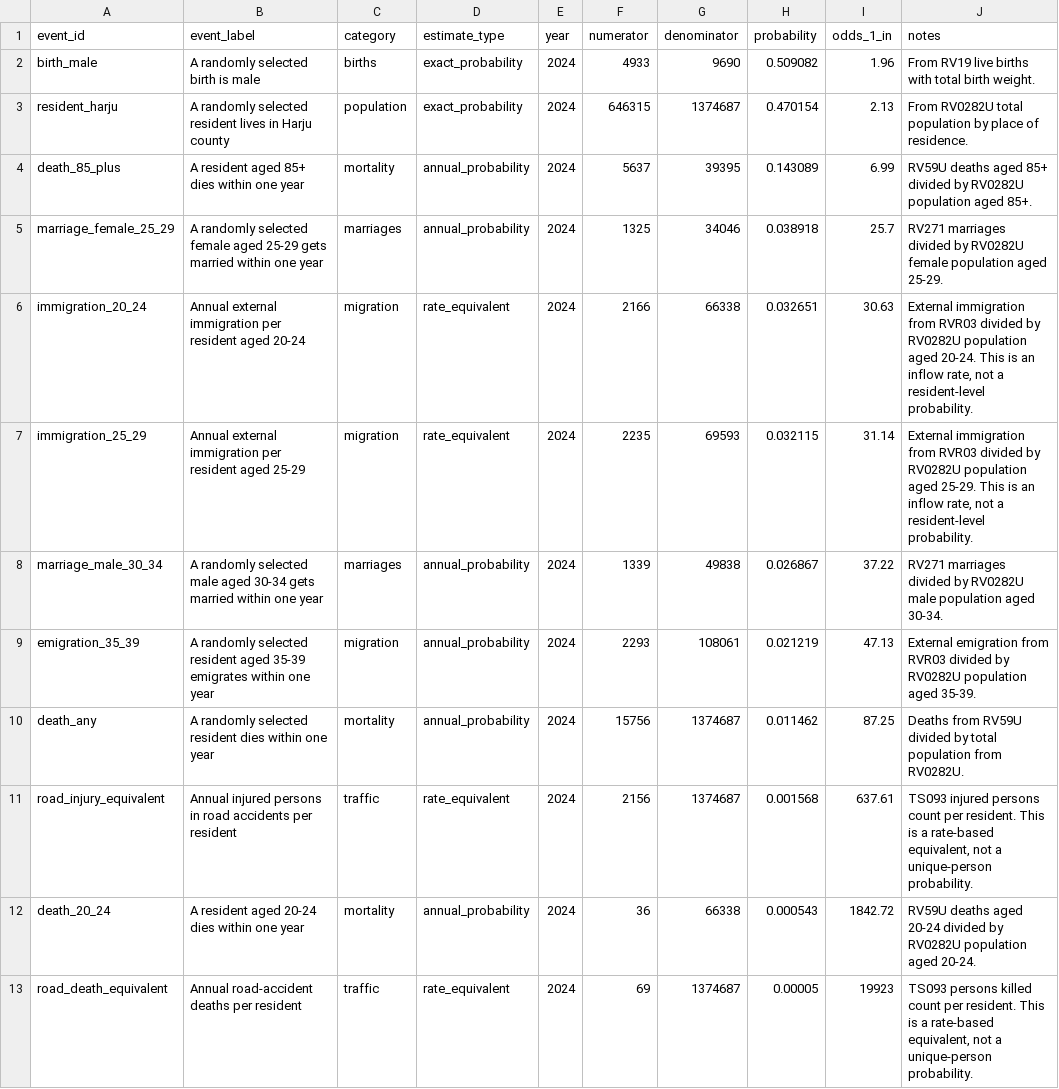
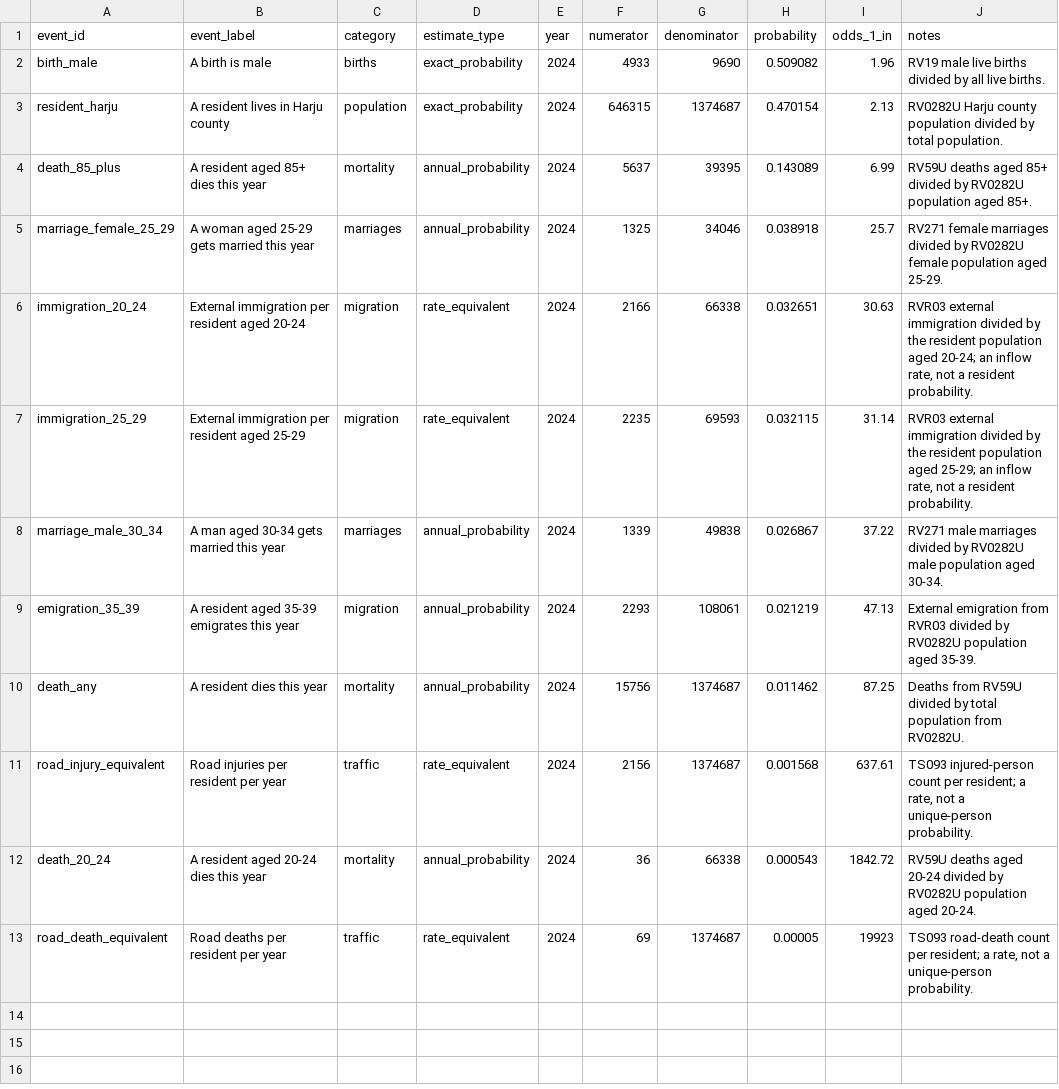
Before and after one commit to LeonardLume/rmk_data_internship_2026, a CSV file: data/processed/events.csv, drawn as a sheet.

Commit message:
Make event code and labels more natural

```diff
--- a/data/processed/events.csv
+++ b/data/processed/events.csv
@@ -1,13 +1,13 @@
 event_id,event_label,category,estimate_type,year,numerator,denominator,probability,odds_1_in,notes
-birth_male,A randomly selected birth is male,births,exact_probability,2024,4933,9690,0.509082,1.96,From RV19 live births with total birth weight.
-resident_harju,A randomly selected resident lives in Harju county,population,exact_probability,2024,646315,1374687,0.470154,2.13,From RV0282U total population by place of residence.
-death_85_plus,A resident aged 85+ dies within one year,mortality,annual_probability,2024,5637,39395,0.143089,6.99,RV59U deaths aged 85+ divided by RV0282U population aged 85+.
-marriage_female_25_29,A randomly selected female aged 25-29 gets married within one year,marriages,annual_probability,2024,1325,34046,0.038918,25.7,RV271 marriages divided by RV0282U female population aged 25-29.
-immigration_20_24,Annual external immigration per resident aged 20-24,migration,rate_equivalent,2024,2166,66338,0.032651,30.63,"External immigration from RVR03 divided by RV0282U population aged 20-24. This is an inflow rate, not a resident-level probability."
-immigration_25_29,Annual external immigration per resident aged 25-29,migration,rate_equivalent,2024,2235,69593,0.032115,31.14,"External immigration from RVR03 divided by RV0282U population aged 25-29. This is an inflow rate, not a resident-level probability."
-marriage_male_30_34,A randomly selected male aged 30-34 gets married within one year,marriages,annual_probability,2024,1339,49838,0.026867,37.22,RV271 marriages divided by RV0282U male population aged 30-34.
-emigration_35_39,A randomly selected resident aged 35-39 emigrates within one year,migration,annual_probability,2024,2293,108061,0.021219,47.13,External emigration from RVR03 divided by RV0282U population aged 35-39.
-death_any,A randomly selected resident dies within one year,mortality,annual_probability,2024,15756,1374687,0.011462,87.25,Deaths from RV59U divided by total population from RV0282U.
-road_injury_equivalent,Annual injured persons in road accidents per resident,traffic,rate_equivalent,2024,2156,1374687,0.001568,637.61,"TS093 injured persons count per resident. This is a rate-based equivalent, not a unique-person probability."
-death_20_24,A resident aged 20-24 dies within one year,mortality,annual_probability,2024,36,66338,0.000543,1842.72,RV59U deaths aged 20-24 divided by RV0282U population aged 20-24.
-road_death_equivalent,Annual road-accident deaths per resident,traffic,rate_equivalent,2024,69,1374687,0.00005,19923,"TS093 persons killed count per resident. This is a rate-based equivalent, not a unique-person probability."
+birth_male,A birth is male,births,exact_probability,2024,4933,9690,0.509082,1.96,RV19 male live births divided by all live births.
+resident_harju,A resident lives in Harju county,population,exact_probability,2024,646315,1374687,0.470154,2.13,RV0282U Harju county population divided by total population.
+death_85_plus,A resident aged 85+ dies this year,mortality,annual_probability,2024,5637,39395,0.143089,6.99,RV59U deaths aged 85+ divided by RV0282U population aged 85+.
+marriage_female_25_29,A woman aged 25-29 gets married this year,marriages,annual_probability,2024,1325,34046,0.038918,25.7,RV271 female marriages divided by RV0282U female population aged 25-29.
+immigration_20_24,External immigration per resident aged 20-24,migration,rate_equivalent,2024,2166,66338,0.032651,30.63,"RVR03 external immigration divided by the resident population aged 20-24; an inflow rate, not a resident probability."
+immigration_25_29,External immigration per resident aged 25-29,migration,rate_equivalent,2024,2235,69593,0.032115,31.14,"RVR03 external immigration divided by the resident population aged 25-29; an inflow rate, not a resident probability."
+marriage_male_30_34,A man aged 30-34 gets married this year,marriages,annual_probability,2024,1339,49838,0.026867,37.22,RV271 male marriages divided by RV0282U male population aged 30-34.
+emigration_35_39,A resident aged 35-39 emigrates this year,migration,annual_probability,2024,2293,108061,0.021219,47.13,External emigration from RVR03 divided by RV0282U population aged 35-39.
+death_any,A resident dies this year,mortality,annual_probability,2024,15756,1374687,0.011462,87.25,Deaths from RV59U divided by total population from RV0282U.
+road_injury_equivalent,Road injuries per resident per year,traffic,rate_equivalent,2024,2156,1374687,0.001568,637.61,"TS093 injured-person count per resident; a rate, not a unique-person probability."
+death_20_24,A resident aged 20-24 dies this year,mortality,annual_probability,2024,36,66338,0.000543,1842.72,RV59U deaths aged 20-24 divided by RV0282U population aged 20-24.
+road_death_equivalent,Road deaths per resident per year,traffic,rate_equivalent,2024,69,1374687,0.00005,19923,"TS093 road-death count per resident; a rate, not a unique-person probability."
```
Also changed, not shown: 4 other files.
